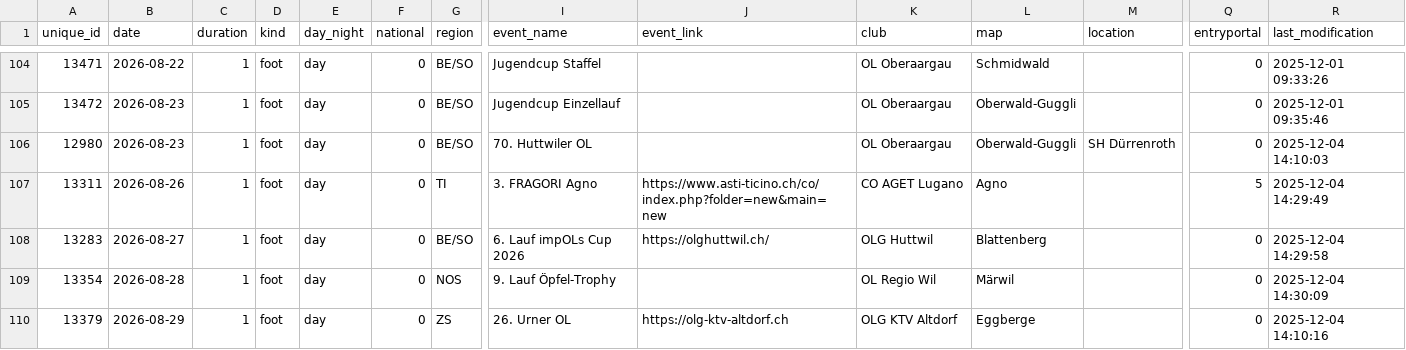
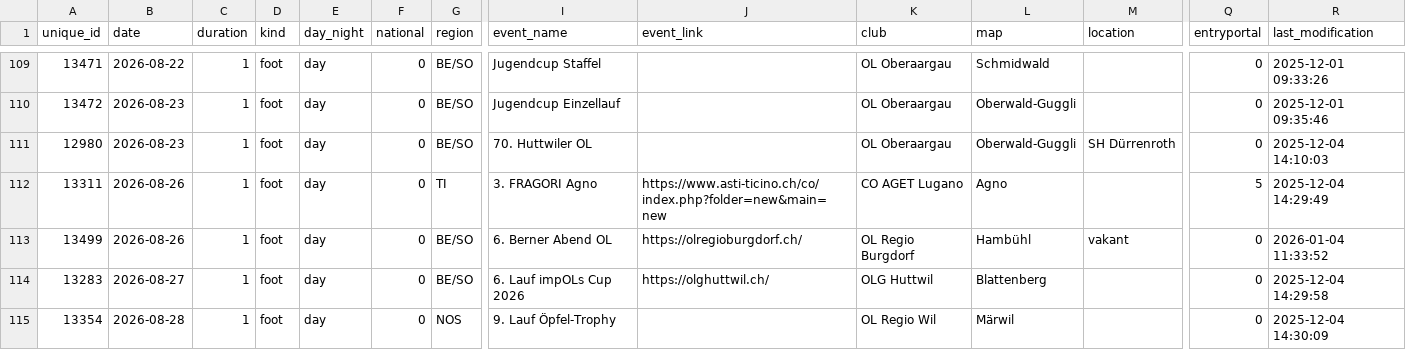
Before and after one commit to fabianHueni/swiss-orienteering-events, a CSV file: public/data/events-2026.csv, drawn as a sheet; only a part is shown, gaps mark what is left out; the shorter side is filled out with more unchanged rows; rows hold the shown columns only; the diff covers the shown part only; the diff names each change by its address in the sheet, - before the commit and + after, or states it on an @@ line.

```diff
--- a/public/data/events-2026.csv
+++ b/public/data/events-2026.csv
+row 113: 13499 | 2026-08-26 | 1 | foot | day | 0 | BE/SO | 6. Berner Abend OL | https://olregioburgdorf.ch/ | OL Regio Burgdorf | Hambühl | vakant | 0 | 2026-01-04 11:33:52
```
Also changed, not shown: 5 added rows elsewhere in this file.
